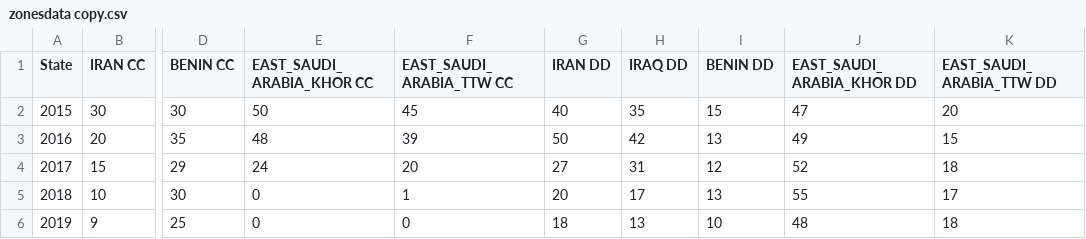
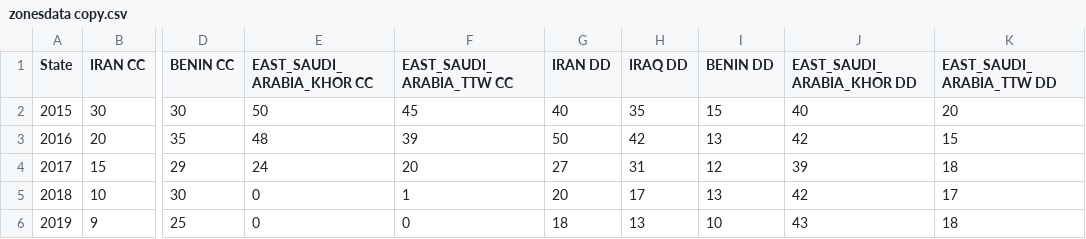
Before and after one commit to nataliaokuneva/data_vessel, a CSV file: zonesdata copy.csv, drawn as a sheet; only a part is shown, gaps mark what is left out; the diff names each change by its address in the sheet, - before the commit and + after, or states it on an @@ line.

Commit message:
Update zonesdata copy.csv

```diff
--- a/zonesdata copy.csv
+++ b/zonesdata copy.csv
-J2 (EAST_SAUDI_ARABIA_KHOR DD): 47
+J2 (EAST_SAUDI_ARABIA_KHOR DD): 40
-J3 (EAST_SAUDI_ARABIA_KHOR DD): 49
+J3 (EAST_SAUDI_ARABIA_KHOR DD): 42
-J4 (EAST_SAUDI_ARABIA_KHOR DD): 52
+J4 (EAST_SAUDI_ARABIA_KHOR DD): 39
-J5 (EAST_SAUDI_ARABIA_KHOR DD): 55
+J5 (EAST_SAUDI_ARABIA_KHOR DD): 42
-J6 (EAST_SAUDI_ARABIA_KHOR DD): 48
+J6 (EAST_SAUDI_ARABIA_KHOR DD): 43
```
